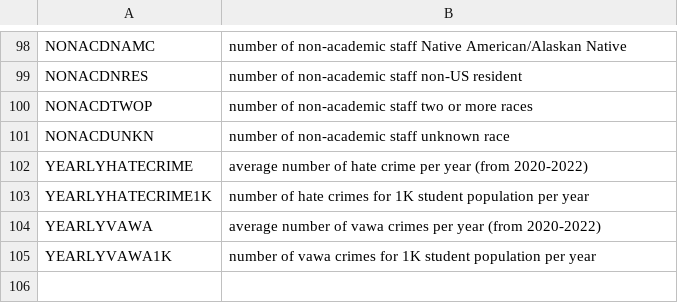
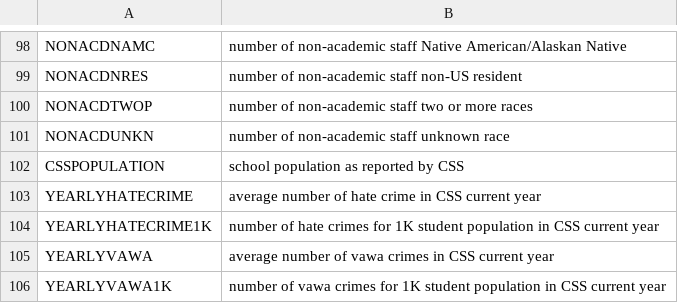
Before and after one commit to rhit-liuj15/Gender-Fair-2024, a CSV file: Documentation/IPEDS_IRS_CSS_Metadata.csv, drawn as a sheet; only a part is shown, gaps mark what is left out.

Commit message:
update metadata to include CSS population

```diff
--- a/Documentation/IPEDS_IRS_CSS_Metadata.csv
+++ b/Documentation/IPEDS_IRS_CSS_Metadata.csv
@@ -101,5 +101,6 @@ NONACDTWOP,number of non-academic staff two or more races
 NONACDUNKN,number of non-academic staff unknown race
-YEARLYHATECRIME,average number of hate crime per year (from 2020-2022)
-YEARLYHATECRIME1K,number of hate crimes for 1K student population per year
-YEARLYVAWA,average number of vawa crimes per year (from 2020-2022)
-YEARLYVAWA1K,number of vawa crimes for 1K student population per year
+CSSPOPULATION,school population as reported by CSS
+YEARLYHATECRIME,average number of hate crime in CSS current year
+YEARLYHATECRIME1K,number of hate crimes for 1K student population in CSS current year
+YEARLYVAWA,average number of vawa crimes in CSS current year
+YEARLYVAWA1K,number of vawa crimes for 1K student population in CSS current year
```
Also changed, not shown: 1 other file.
